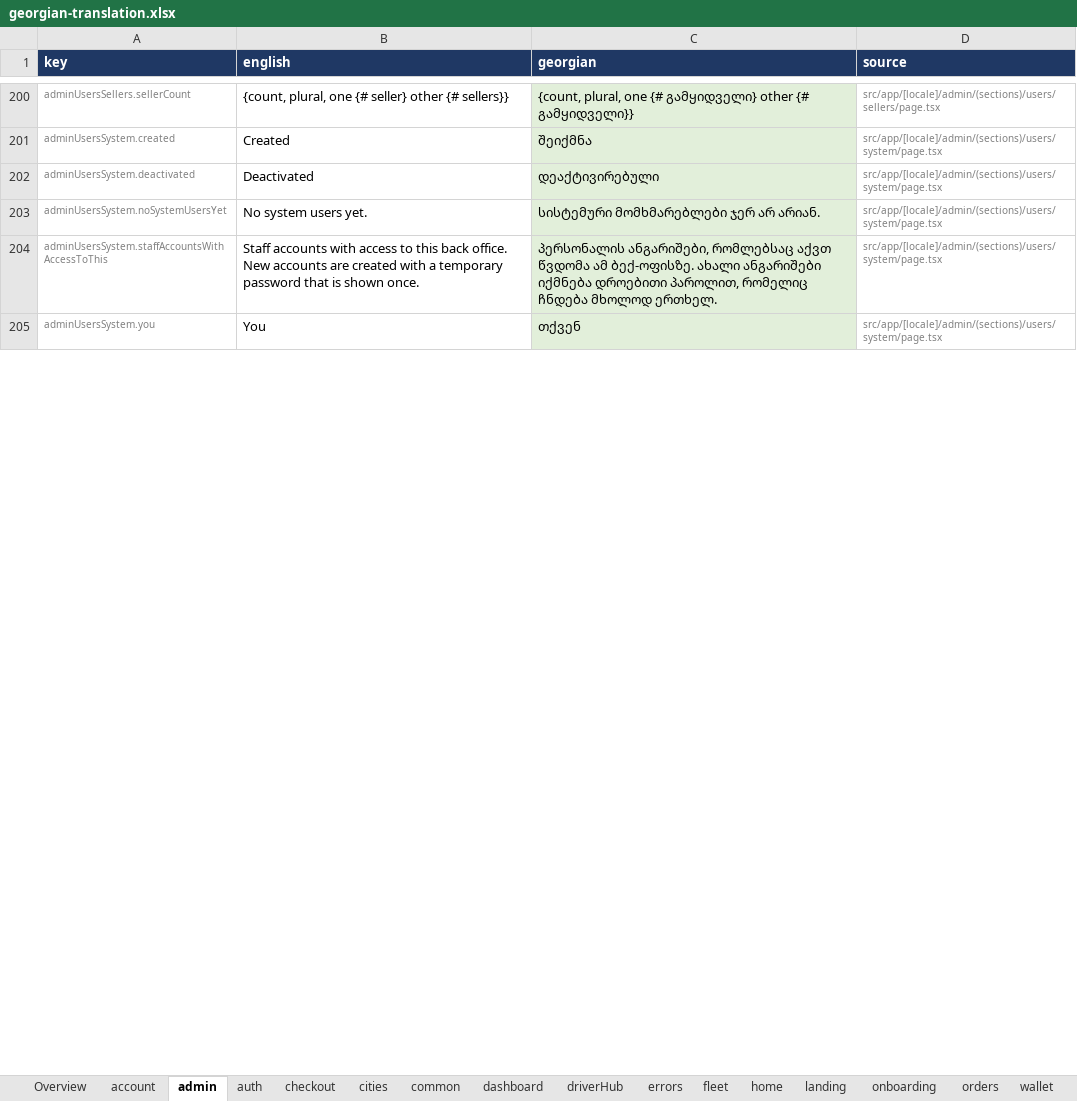
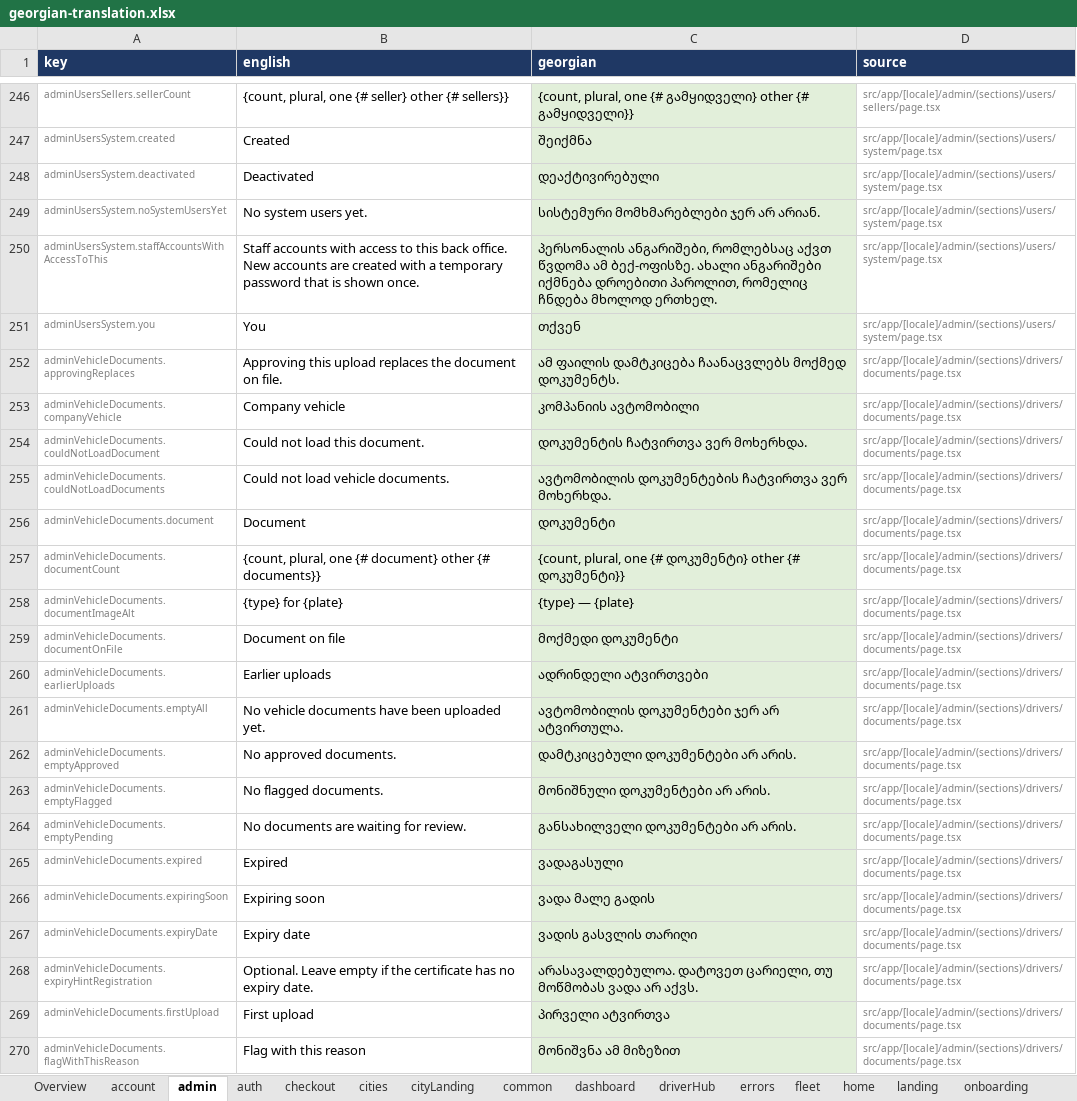
Before and after one commit to sandrosss13/lalamove-app, an Excel workbook: translation/georgian-translation.xlsx, sheet admin, drawn as a sheet; only a part is shown, gaps mark what is left out; values as stored, in another font and other column widths than the file's, no borders; the diff covers the shown part only; the diff names each change by its address in the sheet, - before the commit and + after, or states it on an @@ line.

```diff
--- a/translation/georgian-translation.xlsx (sheet admin)
+++ b/translation/georgian-translation.xlsx (sheet admin)
+sheet tab: cityLanding
+row 252: adminVehicleDocuments.approvingReplaces | Approving this upload replaces the document on file. | ამ ფაილის დამტკიცება ჩაანაცვლებს მოქმედ დოკუმენტს. | src/app/[locale]/admin/(sections)/drivers/documents/page.tsx
+row 253: adminVehicleDocuments.companyVehicle | Company vehicle | კომპანიის ავტომობილი | src/app/[locale]/admin/(sections)/drivers/documents/page.tsx
+row 254: adminVehicleDocuments.couldNotLoadDocument | Could not load this document. | დოკუმენტის ჩატვირთვა ვერ მოხერხდა. | src/app/[locale]/admin/(sections)/drivers/documents/page.tsx
+row 255: adminVehicleDocuments.couldNotLoadDocuments | Could not load vehicle documents. | ავტომობილის დოკუმენტების ჩატვირთვა ვერ მოხერხდა. | src/app/[locale]/admin/(sections)/drivers/documents/page.tsx
+row 256: adminVehicleDocuments.document | Document | დოკუმენტი | src/app/[locale]/admin/(sections)/drivers/documents/page.tsx
+row 257: adminVehicleDocuments.documentCount | {count, plural, one {# document} other {# documents}} | {count, plural, one {# დოკუმენტი} other {# დოკუმენტი}} | src/app/[locale]/admin/(sections)/drivers/documents/page.tsx
+row 258: adminVehicleDocuments.documentImageAlt | {type} for {plate} | {type} — {plate} | src/app/[locale]/admin/(sections)/drivers/documents/page.tsx
+row 259: adminVehicleDocuments.documentOnFile | Document on file | მოქმედი დოკუმენტი | src/app/[locale]/admin/(sections)/drivers/documents/page.tsx
+row 260: adminVehicleDocuments.earlierUploads | Earlier uploads | ადრინდელი ატვირთვები | src/app/[locale]/admin/(sections)/drivers/documents/page.tsx
+row 261: adminVehicleDocuments.emptyAll | No vehicle documents have been uploaded yet. | ავტომობილის დოკუმენტები ჯერ არ ატვირთულა. | src/app/[locale]/admin/(sections)/drivers/documents/page.tsx
+row 262: adminVehicleDocuments.emptyApproved | No approved documents. | დამტკიცებული დოკუმენტები არ არის. | src/app/[locale]/admin/(sections)/drivers/documents/page.tsx
+row 263: adminVehicleDocuments.emptyFlagged | No flagged documents. | მონიშნული დოკუმენტები არ არის. | src/app/[locale]/admin/(sections)/drivers/documents/page.tsx
+row 264: adminVehicleDocuments.emptyPending | No documents are waiting for review. | განსახილველი დოკუმენტები არ არის. | src/app/[locale]/admin/(sections)/drivers/documents/page.tsx
+row 265: adminVehicleDocuments.expired | Expired | ვადაგასული | src/app/[locale]/admin/(sections)/drivers/documents/page.tsx
+row 266: adminVehicleDocuments.expiringSoon | Expiring soon | ვადა მალე გადის | src/app/[locale]/admin/(sections)/drivers/documents/page.tsx
+row 267: adminVehicleDocuments.expiryDate | Expiry date | ვადის გასვლის თარიღი | src/app/[locale]/admin/(sections)/drivers/documents/page.tsx
+row 268: adminVehicleDocuments.expiryHintRegistration | Optional. Leave empty if the certificate has no expiry date. | არასავალდებულოა. დატოვეთ ცარიელი, თუ მოწმობას ვადა არ აქვს. | src/app/[locale]/admin/(sections)/drivers/documents/page.tsx
+row 269: adminVehicleDocuments.firstUpload | First upload | პირველი ატვირთვა | src/app/[locale]/admin/(sections)/drivers/documents/page.tsx
+row 270: adminVehicleDocuments.flagWithThisReason | Flag with this reason | მონიშვნა ამ მიზეზით | src/app/[locale]/admin/(sections)/drivers/documents/page.tsx
```
Also changed, not shown: 152 added rows and 6 edited cells elsewhere in this sheet, sheet errors, sheet driverHub, sheet common, sheet Overview, sheet dashboard, sheet onboarding, 6 other files.
